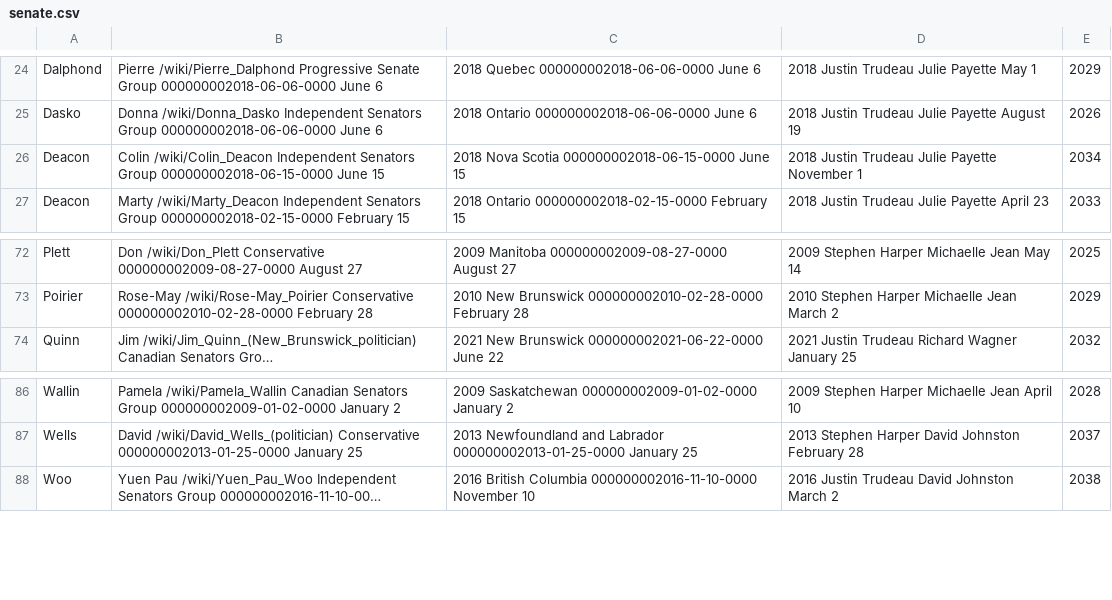
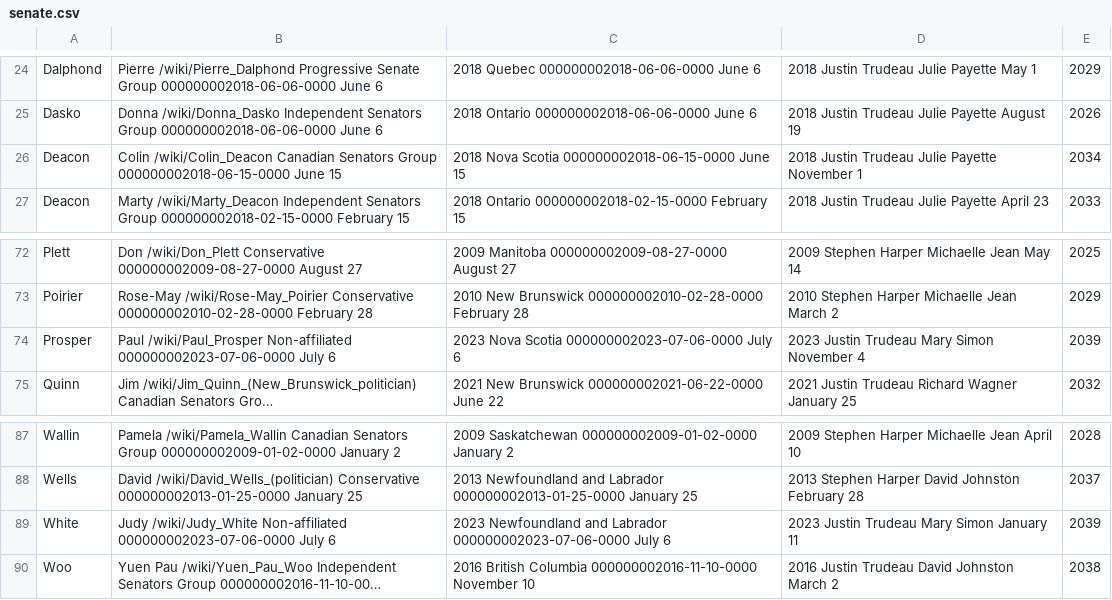
Before and after one commit to mcbeanit/canada, a CSV file: senate.csv, drawn as a sheet; only a part is shown, gaps mark what is left out; long unchanged cells end in …; the diff names each change by its address in the sheet, - before the commit and + after, or states it on an @@ line.

Commit message:
two new senator appointments. (senator.csv)

```diff
--- a/senate.csv
+++ b/senate.csv
-B26: Colin /wiki/Colin_Deacon Independent Senators Group…
+B26: Colin /wiki/Colin_Deacon Canadian Senators Group…
+row 74: Prosper | Paul /wiki/Paul_Prosper Non-affiliated 000000002023-07-06-0000 July 6 | 2023 Nova Scotia 000000002023-07-06-0000 July 6 | 2023 Justin Trudeau Mary Simon November 4 | 2039
+row 89: White | Judy /wiki/Judy_White Non-affiliated 000000002023-07-06-0000 July 6 | 2023 Newfoundland and Labrador 000000002023-07-06-0000 July 6 | 2023 Justin Trudeau Mary Simon January 11 | 2039
```
